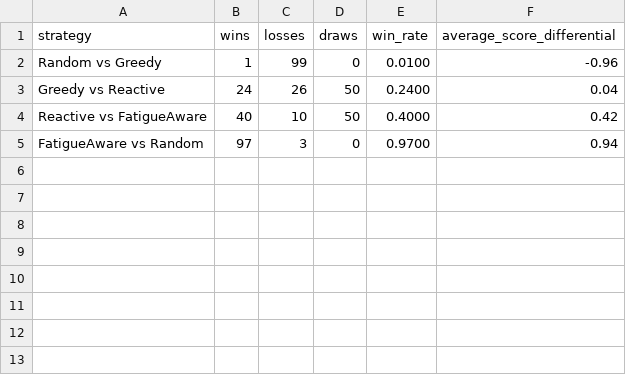
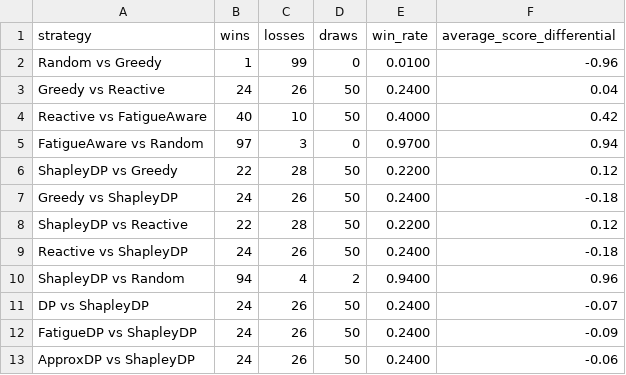
Before and after one commit to farroshsy/TugOfWarSimulator, a CSV file: experiment_results.csv, drawn as a sheet; the diff names each change by its address in the sheet, - before the commit and + after, or states it on an @@ line.

```diff
--- a/experiment_results.csv
+++ b/experiment_results.csv
+row 6: ShapleyDP vs Greedy | 22 | 28 | 50 | 0.2200 | 0.12
+row 7: Greedy vs ShapleyDP | 24 | 26 | 50 | 0.2400 | -0.18
+row 8: ShapleyDP vs Reactive | 22 | 28 | 50 | 0.2200 | 0.12
+row 9: Reactive vs ShapleyDP | 24 | 26 | 50 | 0.2400 | -0.18
+row 10: ShapleyDP vs Random | 94 | 4 | 2 | 0.9400 | 0.96
+row 11: DP vs ShapleyDP | 24 | 26 | 50 | 0.2400 | -0.07
+row 12: FatigueDP vs ShapleyDP | 24 | 26 | 50 | 0.2400 | -0.09
+row 13: ApproxDP vs ShapleyDP | 24 | 26 | 50 | 0.2400 | -0.06
```
Also changed, not shown: 5 other files.
